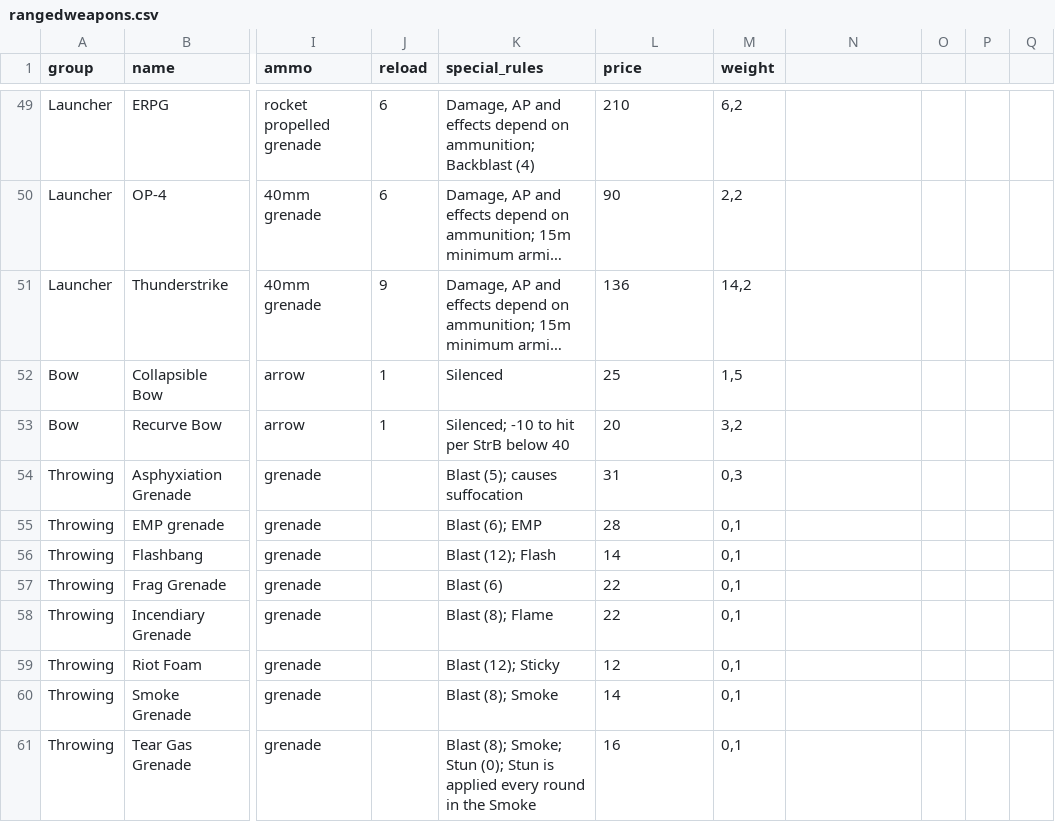
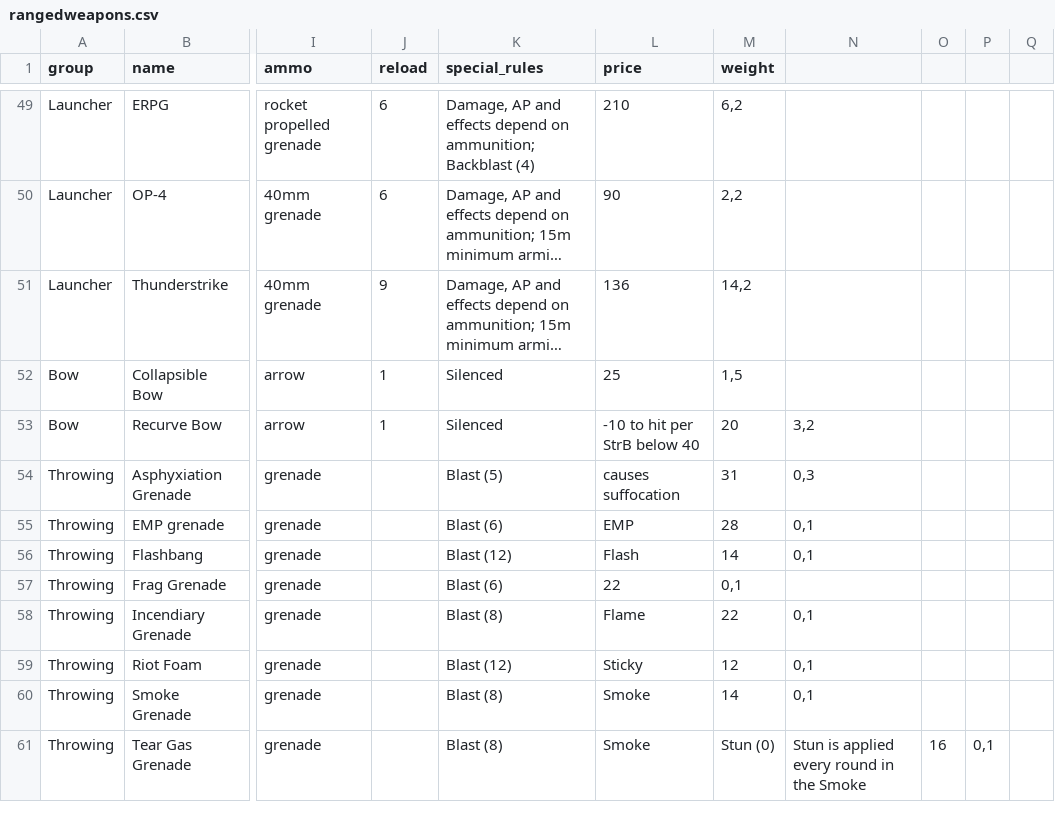
Before and after one commit to lHeidbreder/neon-rules, a CSV file: core-rulebook/equipment/rangedweapons.csv, drawn as a sheet; only a part is shown, gaps mark what is left out; long unchanged cells end in …; the diff covers the shown part only; the diff names each change by its address in the sheet, - before the commit and + after, or states it on an @@ line.

Commit message:
alpha 2 prep - rev IVg The character sheet is in order. Currently there are a few missing or hideous images that need creation/replacing, and a mission that needs finishing touches (mainly maps and explanations for said maps.

```diff
--- a/core-rulebook/equipment/rangedweapons.csv
+++ b/core-rulebook/equipment/rangedweapons.csv
-K53 (special_rules): Silenced; -10 to hit per StrB below 40
+K53 (special_rules): Silenced
-L53 (price): 20
+L53 (price): -10 to hit per StrB below 40
-M53 (weight): 3,2
+M53 (weight): 20
-N53: (empty)
+N53: 3,2
-K54 (special_rules): Blast (5); causes suffocation
+K54 (special_rules): Blast (5)
-L54 (price): 31
+L54 (price): causes suffocation
-M54 (weight): 0,3
+M54 (weight): 31
-N54: (empty)
+N54: 0,3
-K55 (special_rules): Blast (6); EMP
+K55 (special_rules): Blast (6)
-L55 (price): 28
+L55 (price): EMP
-M55 (weight): 0,1
+M55 (weight): 28
-N55:N56: (empty)
+N55:N56: 0,1
-K56 (special_rules): Blast (12); Flash
+K56 (special_rules): Blast (12)
-L56 (price): 14
+L56 (price): Flash
-M56 (weight): 0,1
+M56 (weight): 14
-K58 (special_rules): Blast (8); Flame
+K58 (special_rules): Blast (8)
-L58 (price): 22
+L58 (price): Flame
-M58 (weight): 0,1
+M58 (weight): 22
-N58:N60: (empty)
+N58:N60: 0,1
-K59 (special_rules): Blast (12); Sticky
+K59 (special_rules): Blast (12)
-L59 (price): 12
+L59 (price): Sticky
-M59 (weight): 0,1
+M59 (weight): 12
-K60 (special_rules): Blast (8); Smoke
+K60 (special_rules): Blast (8)
-L60 (price): 14
+L60 (price): Smoke
-M60 (weight): 0,1
+M60 (weight): 14
-K61 (special_rules): Blast (8); Smoke; Stun (0); Stun is applied every round in the Smoke
+K61 (special_rules): Blast (8)
-L61 (price): 16
+L61 (price): Smoke
-M61 (weight): 0,1
+M61 (weight): Stun (0)
-N61: (empty)
+N61: Stun is applied every round in the Smoke
-O61: (empty)
+O61: 16
-P61: (empty)
+P61: 0,1
```
Also changed, not shown: 92 edited cells elsewhere in this file, 14 other files.
